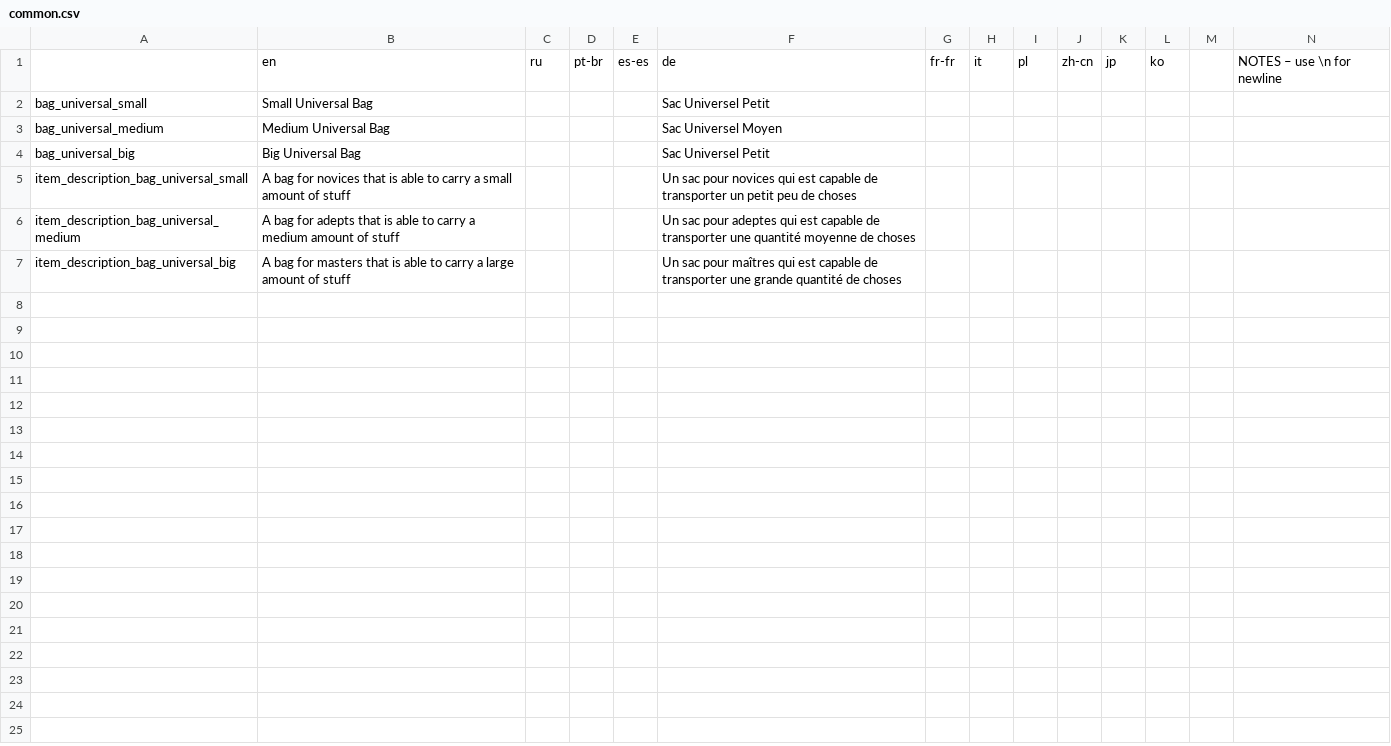
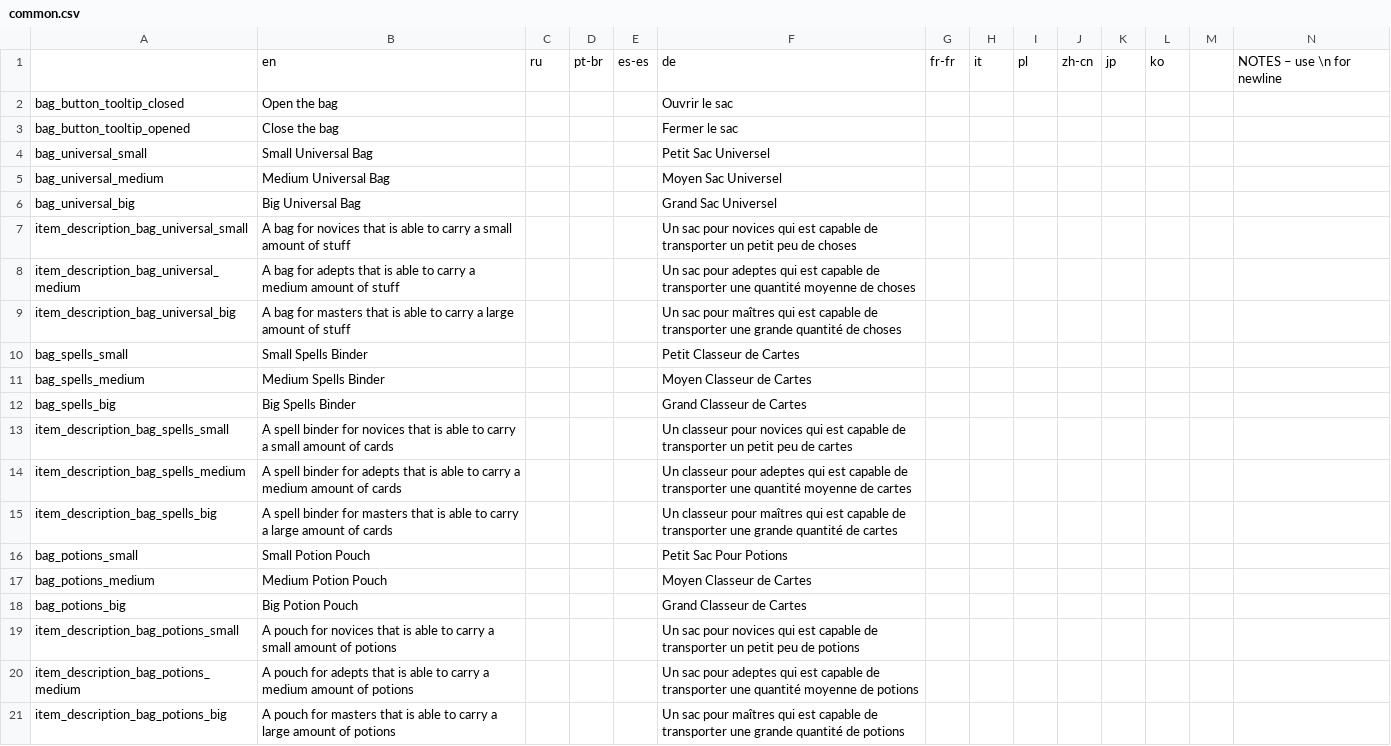
Before and after one commit to Hupaqa/Bags-Of-Many, a CSV file: translations/common.csv, drawn as a sheet; only a part is shown; addresses are those after the commit; rows hold the shown columns only; the diff names each change by its address in the sheet, - before the commit and + after, or states it on an @@ line.

```diff
--- a/translations/common.csv
+++ b/translations/common.csv
+row 2: bag_button_tooltip_closed | Open the bag |  |  |  | Ouvrir le sac
+row 3: bag_button_tooltip_opened | Close the bag |  |  |  | Fermer le sac
-F4: Sac Universel Petit
+F4: Petit Sac Universel
-F5: Sac Universel Moyen
+F5: Moyen Sac Universel
-F6: Sac Universel Petit
+F6: Grand Sac Universel
+row 10: bag_spells_small | Small Spells Binder |  |  |  | Petit Classeur de Cartes
+row 11: bag_spells_medium | Medium Spells Binder |  |  |  | Moyen Classeur de Cartes
+row 12: bag_spells_big | Big Spells Binder |  |  |  | Grand Classeur de Cartes
+row 13: item_description_bag_spells_small | A spell binder for novices that is able to carry a small amount of cards |  |  |  | Un classeur pour novices qui est capable de transporter un petit peu de cartes
+row 14: item_description_bag_spells_medium | A spell binder for adepts that is able to carry a medium amount of cards |  |  |  | Un classeur pour adeptes qui est capable de transporter une quantité moyenne de cartes
+row 15: item_description_bag_spells_big | A spell binder for masters that is able to carry a large amount of cards |  |  |  | Un classeur pour maîtres qui est capable de transporter une grande quantité de cartes
+row 16: bag_potions_small | Small Potion Pouch |  |  |  | Petit Sac Pour Potions
+row 17: bag_potions_medium | Medium Potion Pouch |  |  |  | Moyen Classeur de Cartes
+row 18: bag_potions_big | Big Potion Pouch |  |  |  | Grand Classeur de Cartes
+row 19: item_description_bag_potions_small | A pouch for novices that is able to carry a small amount of potions |  |  |  | Un sac pour novices qui est capable de transporter un petit peu de potions
+row 20: item_description_bag_potions_medium | A pouch for adepts that is able to carry a medium amount of potions |  |  |  | Un sac pour adeptes qui est capable de transporter une quantité moyenne de potions
+row 21: item_description_bag_potions_big | A pouch for masters that is able to carry a large amount of potions |  |  |  | Un sac pour maîtres qui est capable de transporter une grande quantité de potions
```
Also changed, not shown: 27 other files.
